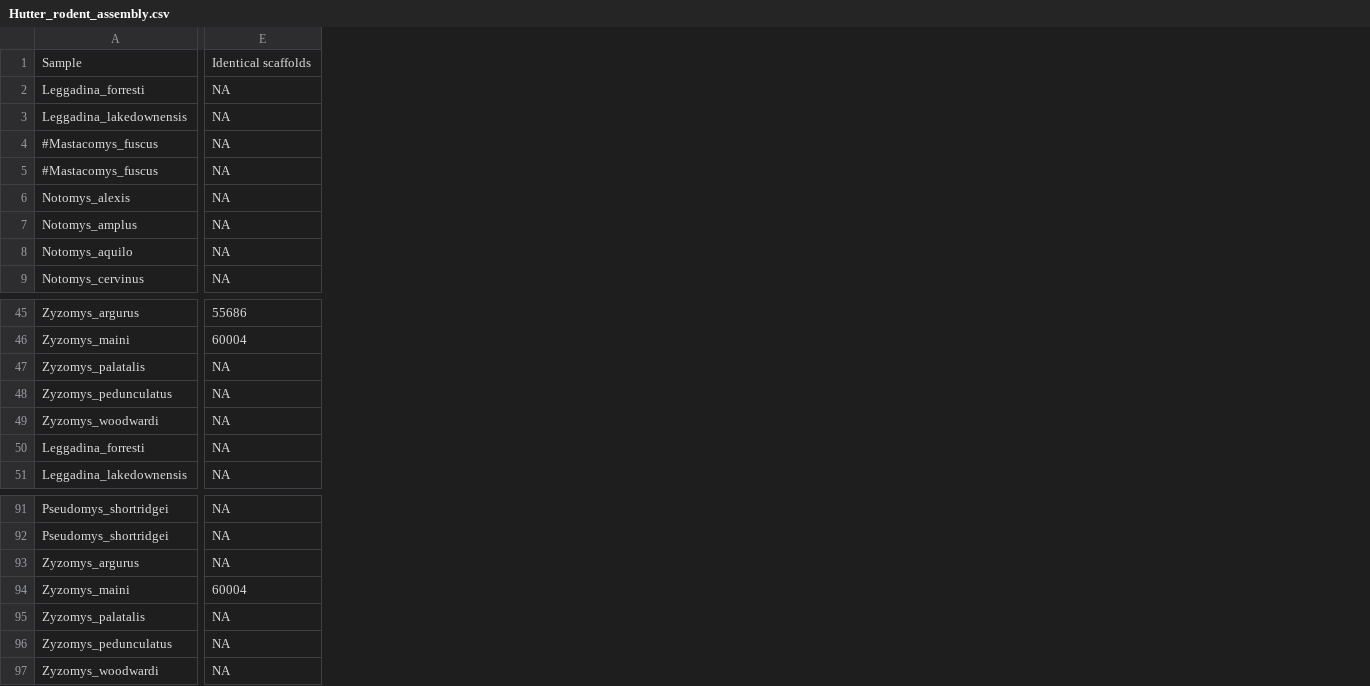
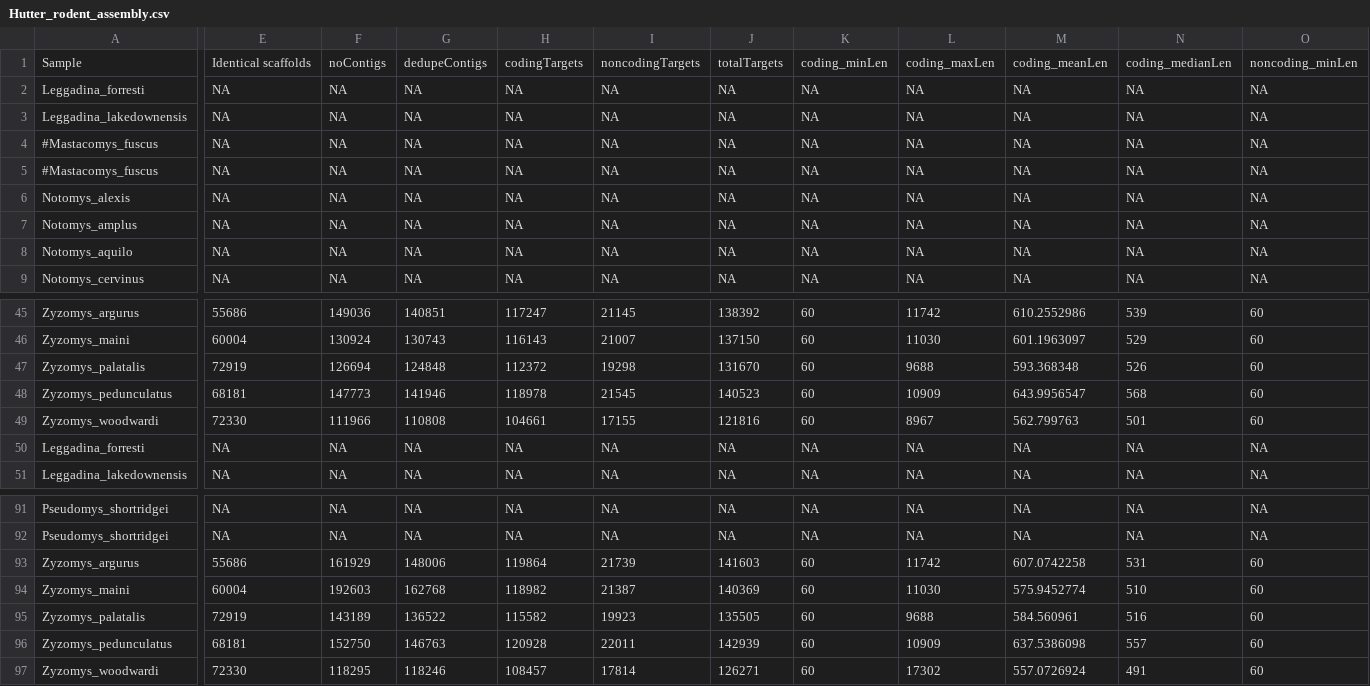
Before and after one commit to goodest-goodlab/murinae-seq, a CSV file: data/Hutter_rodent_assembly.csv, drawn as a sheet; only a part is shown, gaps mark what is left out; the diff covers the shown part only; the diff names each change by its address in the sheet, - before the commit and + after, or states it on an @@ line.

Commit message:
more assembly comparison plots

```diff
--- a/data/Hutter_rodent_assembly.csv
+++ b/data/Hutter_rodent_assembly.csv
+column F, rows 1-9: noContigs | NA | NA | NA | NA | NA | NA | NA | NA; rows 45-51: 149036 | 130924 | 126694 | 147773 | 111966 | NA | NA; rows 91-97: NA | NA | 161929 | 192603 | 143189 | 152750 | 118295
+column G, rows 1-9: dedupeContigs | NA | NA | NA | NA | NA | NA | NA | NA; rows 45-51: 140851 | 130743 | 124848 | 141946 | 110808 | NA | NA; rows 91-97: NA | NA | 148006 | 162768 | 136522 | 146763 | 118246
+column H, rows 1-9: codingTargets | NA | NA | NA | NA | NA | NA | NA | NA; rows 45-51: 117247 | 116143 | 112372 | 118978 | 104661 | NA | NA; rows 91-97: NA | NA | 119864 | 118982 | 115582 | 120928 | 108457
+column I, rows 1-9: noncodingTargets | NA | NA | NA | NA | NA | NA | NA | NA; rows 45-51: 21145 | 21007 | 19298 | 21545 | 17155 | NA | NA; rows 91-97: NA | NA | 21739 | 21387 | 19923 | 22011 | 17814
+column J, rows 1-9: totalTargets | NA | NA | NA | NA | NA | NA | NA | NA; rows 45-51: 138392 | 137150 | 131670 | 140523 | 121816 | NA | NA; rows 91-97: NA | NA | 141603 | 140369 | 135505 | 142939 | 126271
+column K, rows 1-9: coding_minLen | NA | NA | NA | NA | NA | NA | NA | NA; rows 45-51: 60 | 60 | 60 | 60 | 60 | NA | NA; rows 91-97: NA | NA | 60 | 60 | 60 | 60 | 60
+column L, rows 1-9: coding_maxLen | NA | NA | NA | NA | NA | NA | NA | NA; rows 45-51: 11742 | 11030 | 9688 | 10909 | 8967 | NA | NA; rows 91-97: NA | NA | 11742 | 11030 | 9688 | 10909 | 17302
+column M, rows 1-9: coding_meanLen | NA | NA | NA | NA | NA | NA | NA | NA; rows 45-51: 610.2552986 | 601.1963097 | 593.368348 | 643.9956547 | 562.799763 | NA | NA; rows 91-97: NA | NA | 607.0742258 | 575.9452774 | 584.560961 | 637.5386098 | 557.0726924
+column N, rows 1-9: coding_medianLen | NA | NA | NA | NA | NA | NA | NA | NA; rows 45-51: 539 | 529 | 526 | 568 | 501 | NA | NA; rows 91-97: NA | NA | 531 | 510 | 516 | 557 | 491
+column O, rows 1-9: noncoding_minLen | NA | NA | NA | NA | NA | NA | NA | NA; rows 45-51: 60 | 60 | 60 | 60 | 60 | NA | NA; rows 91-97: NA | NA | 60 | 60 | 60 | 60 | 60
-E47: NA
+E47: 72919
-E48: NA
+E48: 68181
-E49: NA
+E49: 72330
-E93: NA
+E93: 55686
-E95: NA
+E95: 72919
-E96: NA
+E96: 68181
-E97: NA
+E97: 72330
```
Also changed, not shown: 3 added columns elsewhere in this file, 2 other files.
